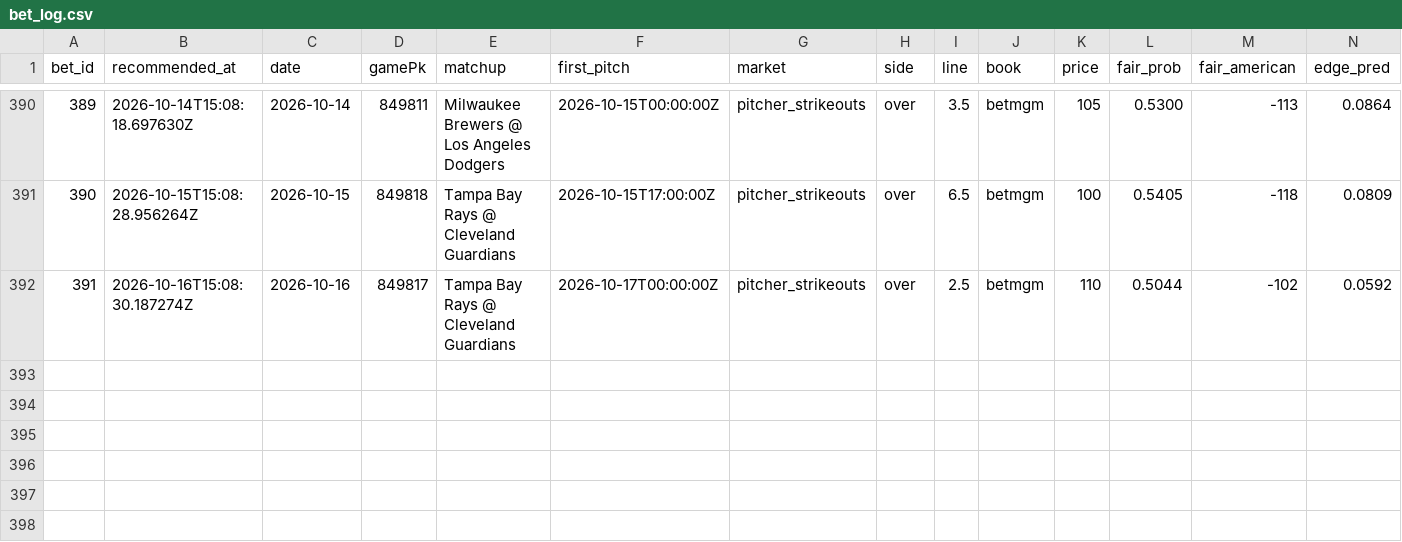
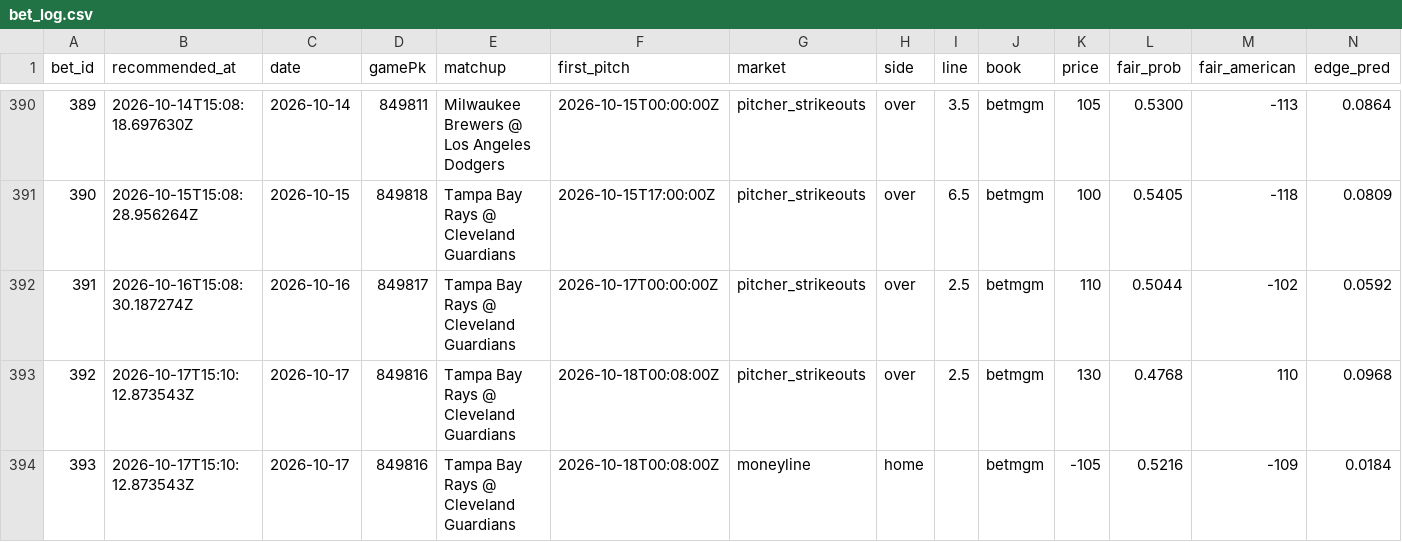
Before and after one commit to Scottguts/mlb-sharp, a CSV file: mlb_data/bet_log.csv, drawn as a sheet; only a part is shown, gaps mark what is left out; rows hold the shown columns only; the diff names each change by its address in the sheet, - before the commit and + after, or states it on an @@ line.

```diff
--- a/mlb_data/bet_log.csv
+++ b/mlb_data/bet_log.csv
+row 393: 392 | 2026-10-17T15:10:12.873543Z | 2026-10-17 | 849816 | Tampa Bay Rays @ Cleveland Guardians | 2026-10-18T00:08:00Z | pitcher_strikeouts | over | 2.5 | betmgm | 130 | 0.4768 | 110 | 0.0968
+row 394: 393 | 2026-10-17T15:10:12.873543Z | 2026-10-17 | 849816 | Tampa Bay Rays @ Cleveland Guardians | 2026-10-18T00:08:00Z | moneyline | home |  | betmgm | -105 | 0.5216 | -109 | 0.0184
```
Also changed, not shown: mlb_data/prop_paper_log.csv, 11 other files.
